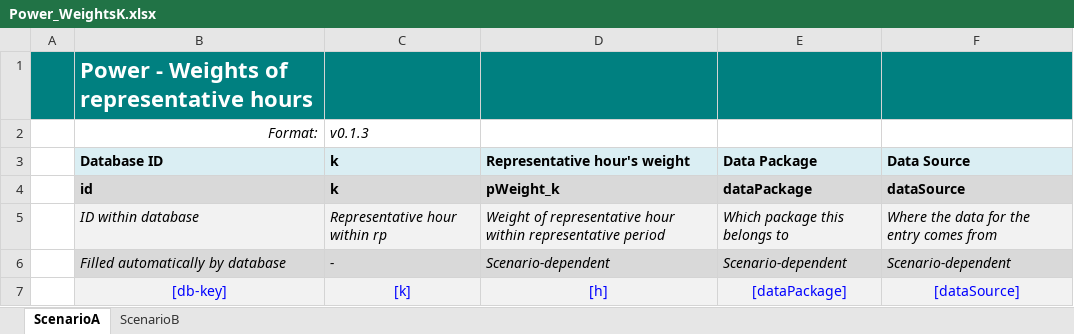
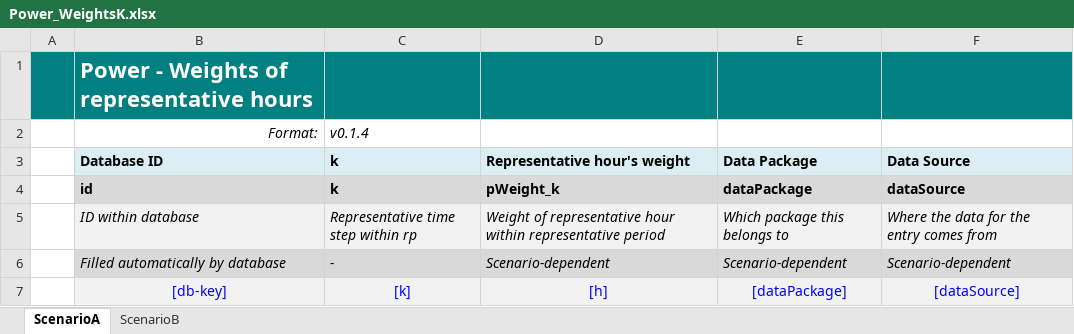
Before and after one commit to IEE-TUGraz/InOutModule, an Excel workbook: data/example/Power_WeightsK.xlsx, sheet ScenarioA, drawn as a sheet; only a part is shown; values as stored, in another font and other column widths than the file's, no borders; the diff names each change by its address in the sheet, - before the commit and + after, or states it on an @@ line.

Commit message:
Adjust comment for Power_WeightsK (-> v0.1.4)
Reorder some functions and definitions alphabetically

```diff
--- a/data/example/Power_WeightsK.xlsx (sheet ScenarioA)
+++ b/data/example/Power_WeightsK.xlsx (sheet ScenarioA)
-C2 (k): v0.1.3
+C2 (k): v0.1.4
-C5 (k): Representative hour within rp
+C5 (k): Representative time step within rp
```
Also changed, not shown: sheet ScenarioB, 4 other files.
